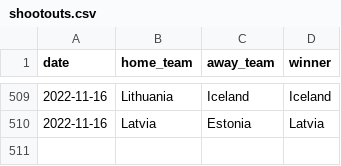
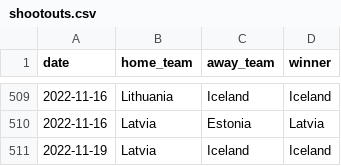
Before and after one commit to martj42/international_results, a CSV file: shootouts.csv, drawn as a sheet; only a part is shown, gaps mark what is left out; the diff names each change by its address in the sheet, - before the commit and + after, or states it on an @@ line.

```diff
--- a/shootouts.csv
+++ b/shootouts.csv
+row 511: 2022-11-19 | Latvia | Iceland | Iceland
```
Also changed, not shown: 1 other file.
